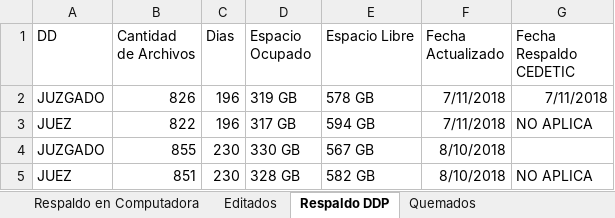
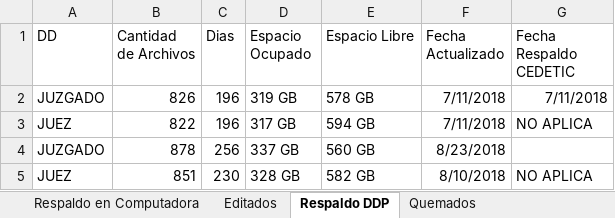
Before and after one commit to LugerJ/audiencias, an Excel workbook: relación 4 oral pendientes de subir al sistema.xlsx, sheet Respaldo DDP, drawn as a sheet; values as stored, in another font and other column widths than the file's, no borders; removed rows and columns are numbered as before the commit, all else as after; the diff names each change by its address in the sheet, - before the commit and + after, or states it on an @@ line.

Commit message:
actualize respaldo en dd
actualize la cantidad de audiencias respaldadas en el disco duro del juzgado

```diff
--- a/relación 4 oral pendientes de subir al sistema.xlsx (sheet Respaldo DDP)
+++ b/relación 4 oral pendientes de subir al sistema.xlsx (sheet Respaldo DDP)
-row 4: JUZGADO | 855 | 230 | 330 GB | 567 GB | 8/10/2018
+row 4: JUZGADO | 878 | 256 | 337 GB | 560 GB | 8/23/2018
```
